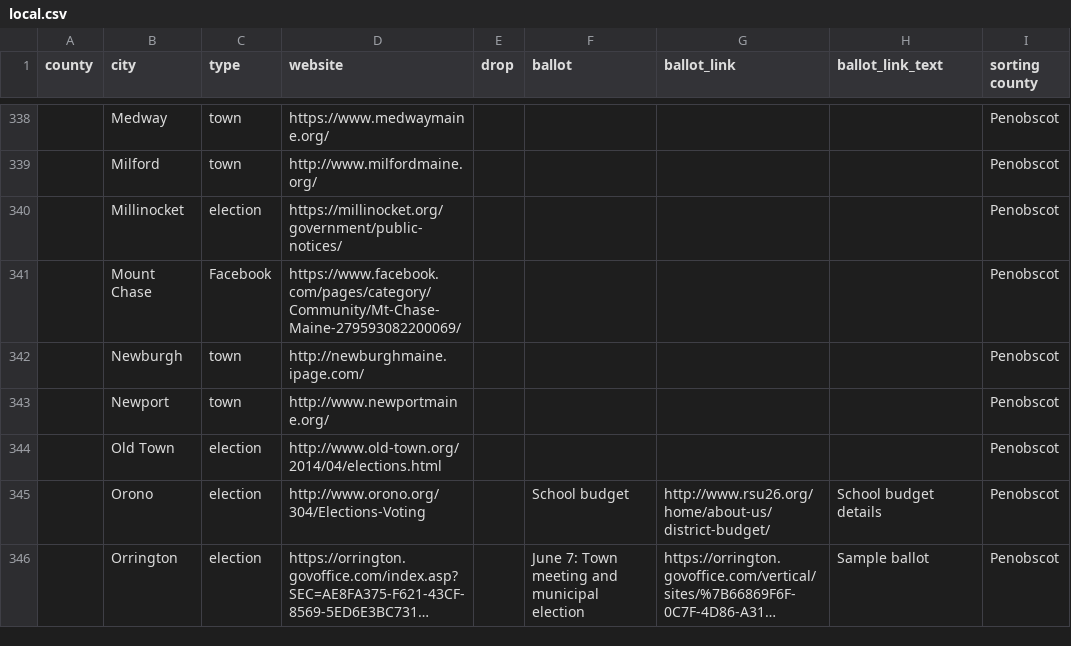
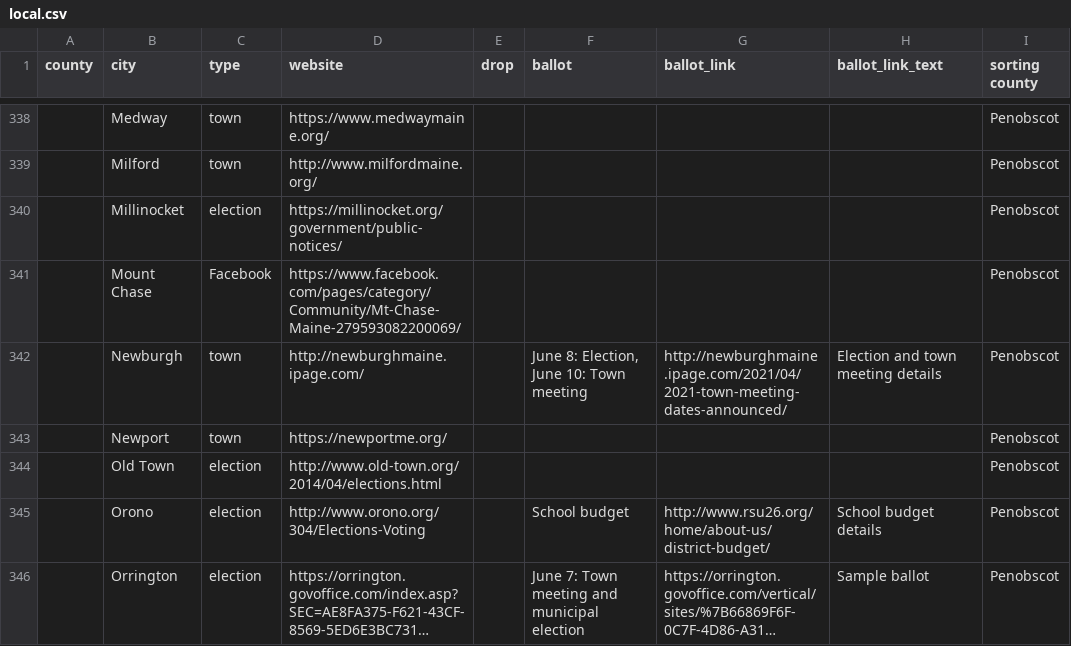
Before and after one commit to OpenMaine/maineballot, a CSV file: _data/local_elections/local.csv, drawn as a sheet; only a part is shown, gaps mark what is left out; long unchanged cells end in …; the diff covers the shown part only; the diff names each change by its address in the sheet, - before the commit and + after, or states it on an @@ line.

Commit message:
Adds penobscot county

```diff
--- a/_data/local_elections/local.csv
+++ b/_data/local_elections/local.csv
-F342 (ballot): (empty)
+F342 (ballot): June 8: Election, June 10: Town meeting
-G342 (ballot_link): (empty)
+G342 (ballot_link): http://newburghmaine.ipage.com/2021/04/2021-town-meeting-dates-announced/
-H342 (ballot_link_text): (empty)
+H342 (ballot_link_text): Election and town meeting details
-D343 (website): http://www.newportmaine.org/
+D343 (website): https://newportme.org/
```
Also changed, not shown: 15 edited cells elsewhere in this file.
